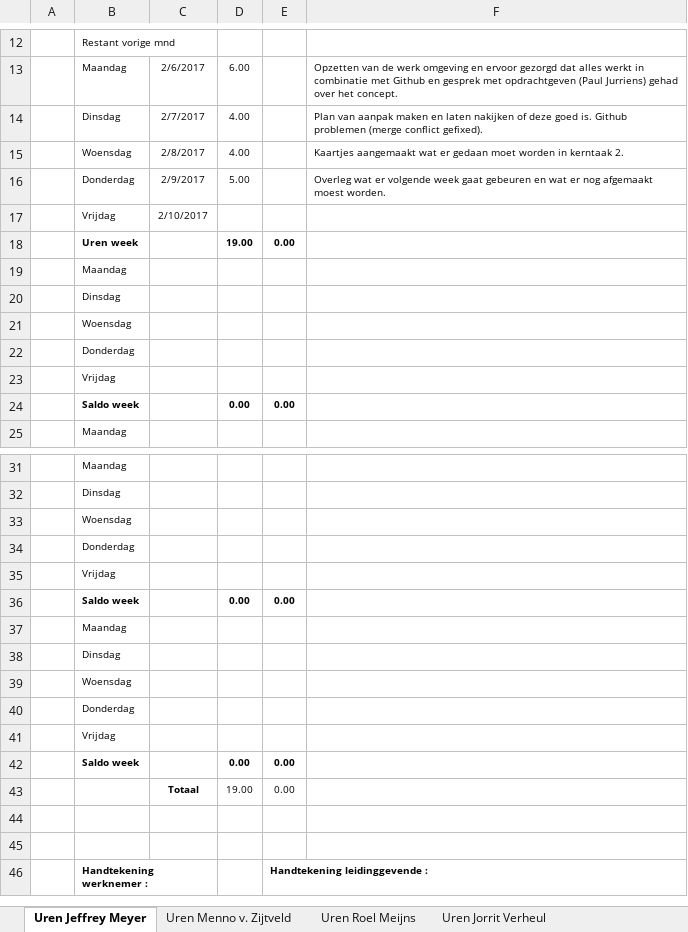
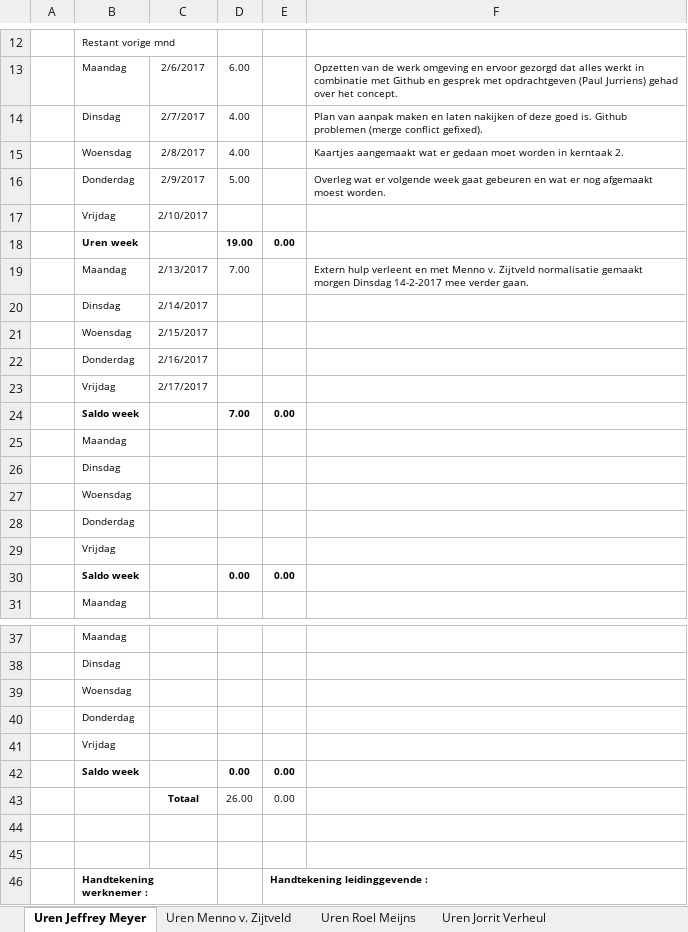
Before and after one commit to Wijkertoren/Wijkertoren-docs, an Excel workbook: Uren Verantwoording/Uren Verantwoording.xlsx, sheet Uren Jeffrey Meyer, drawn as a sheet; only a part is shown, gaps mark what is left out; values as stored, in another font and other column widths than the file's, no borders; removed rows and columns are numbered as before the commit, all else as after; the diff names each change by its address in the sheet, - before the commit and + after, or states it on an @@ line.

Commit message:
Uren verantwoording van Maandag 13-2-2017 ingevuld
Uren verantwoording van Maandag 13-2-2017 ingevuld.

```diff
--- a/Uren Verantwoording/Uren Verantwoording.xlsx (sheet Uren Jeffrey Meyer)
+++ b/Uren Verantwoording/Uren Verantwoording.xlsx (sheet Uren Jeffrey Meyer)
+row 19:  | Maandag | 2/13/2017 | 7.00 |  | Extern hulp verleent en met Menno v. Zijtveld normalisatie gemaakt morgen Dinsdag 14-2-2017 mee verder gaan.
+row 20:  | Dinsdag | 2/14/2017
+row 21:  | Woensdag | 2/15/2017
+row 22:  | Donderdag | 2/16/2017
+row 23:  | Vrijdag | 2/17/2017
+row 24:  | Saldo week |  | 7.00 | 0.00
-row 37:  | Maandag
-row 38:  | Dinsdag
-row 39:  | Woensdag
-row 40:  | Donderdag
-row 41:  | Vrijdag
-row 42:  | Saldo week |  | 0.00 | 0.00
-D43: 19.00
+D43: 26.00
```
Also changed, not shown: formulas that keep their value.
